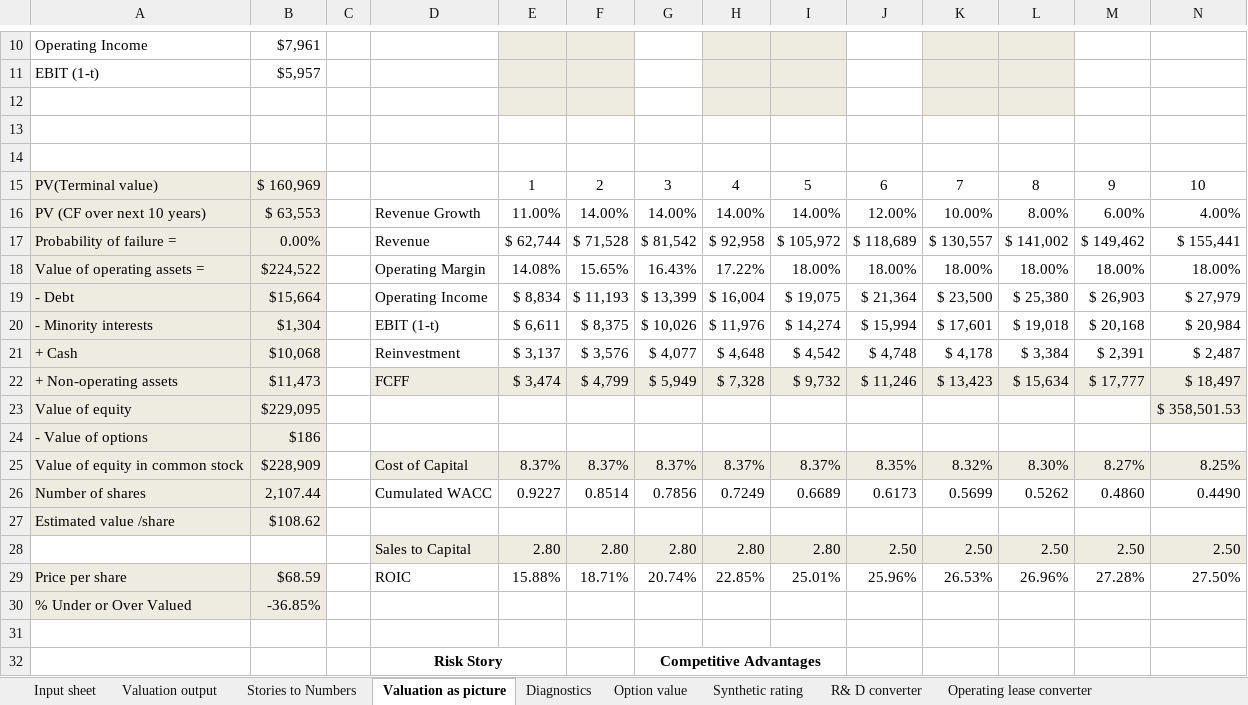
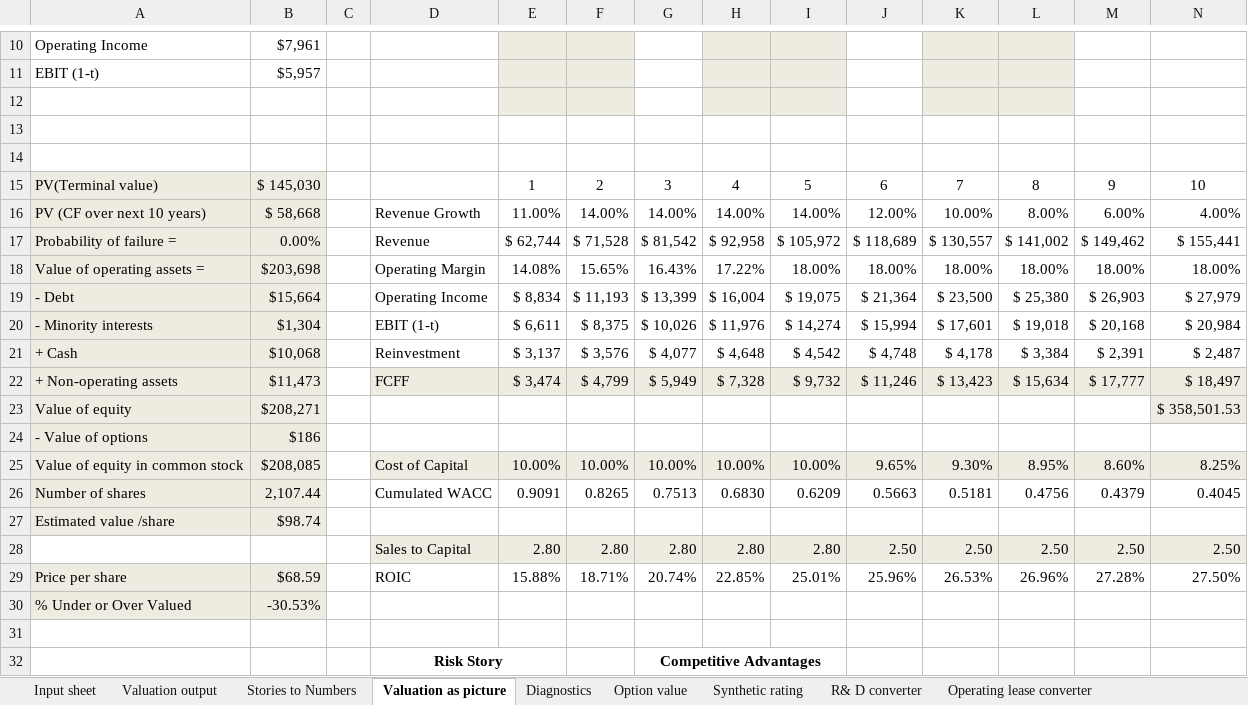
Before and after one commit to JuanMaRobledo/Modelo-JMR-datos, an Excel workbook: candidatos/valoraciones/UBER-REBOOT-3T26-R1/R3_evidencia/motor/base.xlsx, sheet Valuation as picture, drawn as a sheet; only a part is shown, gaps mark what is left out; values as stored, in another font and other column widths than the file's, no borders; removed rows and columns are numbered as before the commit, all else as after; rows hold the shown columns only; the diff names each change by its address in the sheet, - before the commit and + after, or states it on an @@ line.

```diff
--- a/candidatos/valoraciones/UBER-REBOOT-3T26-R1/R3_evidencia/motor/base.xlsx (sheet Valuation as picture)
+++ b/candidatos/valoraciones/UBER-REBOOT-3T26-R1/R3_evidencia/motor/base.xlsx (sheet Valuation as picture)
-B15: $ 160,969
+B15: $ 145,030
-B16: $ 63,553
+B16: $ 58,668
-B18: $224,522
+B18: $203,698
-B23: $229,095
+B23: $208,271
-row 25: Value of equity in common stock | $228,909 |  | Cost of Capital | 8.37% | 8.37% | 8.37% | 8.37% | 8.37% | 8.35% | 8.32% | 8.30% | 8.27% | 8.25%
-row 26: Number of shares | 2,107.44 |  | Cumulated WACC | 0.9227 | 0.8514 | 0.7856 | 0.7249 | 0.6689 | 0.6173 | 0.5699 | 0.5262 | 0.4860 | 0.4490
+row 25: Value of equity in common stock | $208,085 |  | Cost of Capital | 10.00% | 10.00% | 10.00% | 10.00% | 10.00% | 9.65% | 9.30% | 8.95% | 8.60% | 8.25%
+row 26: Number of shares | 2,107.44 |  | Cumulated WACC | 0.9091 | 0.8265 | 0.7513 | 0.6830 | 0.6209 | 0.5663 | 0.5181 | 0.4756 | 0.4379 | 0.4045
-B27: $108.62
+B27: $98.74
-B30: -36.85%
+B30: -30.53%
```
Also changed, not shown: sheet Valuation output, sheet Diagnostics, sheet Cost of capital worksheet, sheet Stories to Numbers, sheet Input sheet, candidatos/valoraciones/UBER-REBOOT-3T26-R1/R3_evidencia/motor/cons.xlsx, candidatos/valoraciones/UBER-REBOOT-3T26-R1/R3_evidencia/motor/opt.xlsx, 25 other files.
